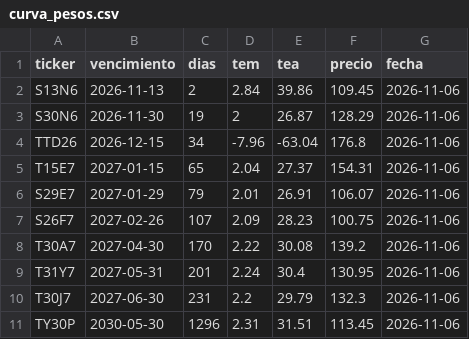
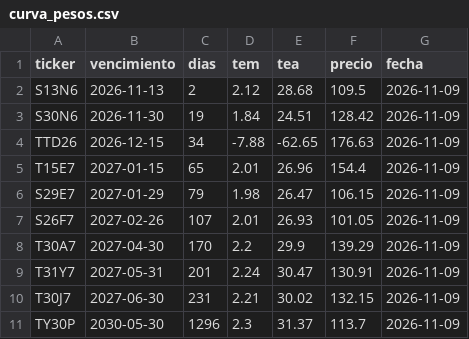
Before and after one commit to ezecaraba3-oss/Tablero-Macro-v2, a CSV file: pipeline/fuentes/curva_pesos.csv, drawn as a sheet.

```diff
--- a/pipeline/fuentes/curva_pesos.csv
+++ b/pipeline/fuentes/curva_pesos.csv
@@ -1,11 +1,11 @@
 ticker,vencimiento,dias,tem,tea,precio,fecha
-S13N6,2026-11-13,2,2.84,39.86,109.45,2026-11-06
-S30N6,2026-11-30,19,2,26.87,128.29,2026-11-06
-TTD26,2026-12-15,34,-7.96,-63.04,176.8,2026-11-06
-T15E7,2027-01-15,65,2.04,27.37,154.31,2026-11-06
-S29E7,2027-01-29,79,2.01,26.91,106.07,2026-11-06
-S26F7,2027-02-26,107,2.09,28.23,100.75,2026-11-06
-T30A7,2027-04-30,170,2.22,30.08,139.2,2026-11-06
-T31Y7,2027-05-31,201,2.24,30.4,130.95,2026-11-06
-T30J7,2027-06-30,231,2.2,29.79,132.3,2026-11-06
-TY30P,2030-05-30,1296,2.31,31.51,113.45,2026-11-06
+S13N6,2026-11-13,2,2.12,28.68,109.5,2026-11-09
+S30N6,2026-11-30,19,1.84,24.51,128.42,2026-11-09
+TTD26,2026-12-15,34,-7.88,-62.65,176.63,2026-11-09
+T15E7,2027-01-15,65,2.01,26.96,154.4,2026-11-09
+S29E7,2027-01-29,79,1.98,26.47,106.15,2026-11-09
+S26F7,2027-02-26,107,2.01,26.93,101.05,2026-11-09
+T30A7,2027-04-30,170,2.2,29.9,139.29,2026-11-09
+T31Y7,2027-05-31,201,2.24,30.47,130.91,2026-11-09
+T30J7,2027-06-30,231,2.21,30.02,132.15,2026-11-09
+TY30P,2030-05-30,1296,2.3,31.37,113.7,2026-11-09
```
Also changed, not shown: pipeline/fuentes/diario.csv, 3 other files.
